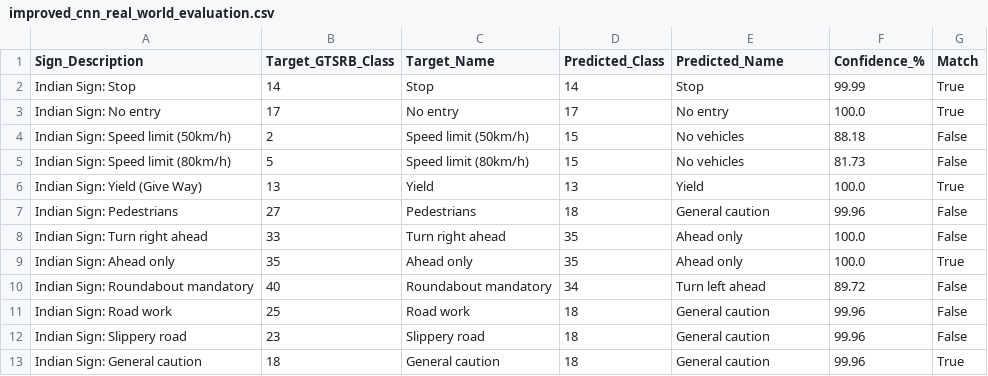
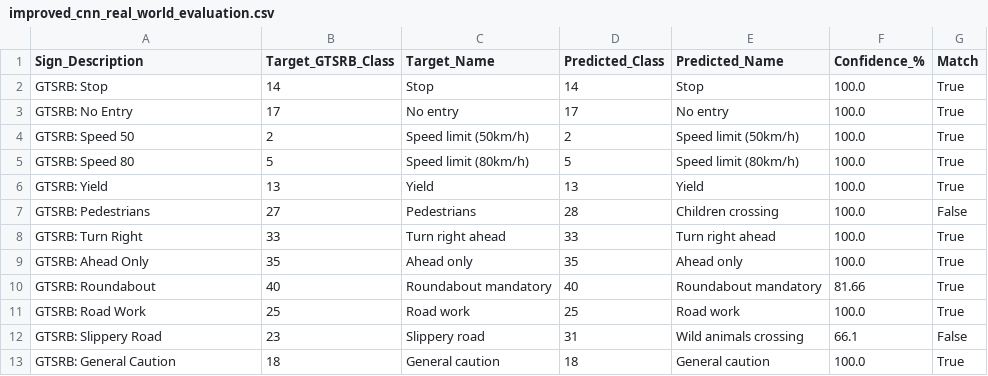
Before and after one commit to rajukumar-tech/RoadSense-Robust-Traffic-Sign-Recognition, a CSV file: results/improved_cnn_real_world_evaluation.csv, drawn as a sheet.

```diff
--- a/results/improved_cnn_real_world_evaluation.csv
+++ b/results/improved_cnn_real_world_evaluation.csv
@@ -1,13 +1,13 @@
 Sign_Description,Target_GTSRB_Class,Target_Name,Predicted_Class,Predicted_Name,Confidence_%,Match
-Indian Sign: Stop,14,Stop,14,Stop,99.99,True
-Indian Sign: No entry,17,No entry,17,No entry,100.0,True
-Indian Sign: Speed limit (50km/h),2,Speed limit (50km/h),15,No vehicles,88.18,False
-Indian Sign: Speed limit (80km/h),5,Speed limit (80km/h),15,No vehicles,81.73,False
-Indian Sign: Yield (Give Way),13,Yield,13,Yield,100.0,True
-Indian Sign: Pedestrians,27,Pedestrians,18,General caution,99.96,False
-Indian Sign: Turn right ahead,33,Turn right ahead,35,Ahead only,100.0,False
-Indian Sign: Ahead only,35,Ahead only,35,Ahead only,100.0,True
-Indian Sign: Roundabout mandatory,40,Roundabout mandatory,34,Turn left ahead,89.72,False
-Indian Sign: Road work,25,Road work,18,General caution,99.96,False
-Indian Sign: Slippery road,23,Slippery road,18,General caution,99.96,False
-Indian Sign: General caution,18,General caution,18,General caution,99.96,True
+GTSRB: Stop,14,Stop,14,Stop,100.0,True
+GTSRB: No Entry,17,No entry,17,No entry,100.0,True
+GTSRB: Speed 50,2,Speed limit (50km/h),2,Speed limit (50km/h),100.0,True
+GTSRB: Speed 80,5,Speed limit (80km/h),5,Speed limit (80km/h),100.0,True
+GTSRB: Yield,13,Yield,13,Yield,100.0,True
+GTSRB: Pedestrians,27,Pedestrians,28,Children crossing,100.0,False
+GTSRB: Turn Right,33,Turn right ahead,33,Turn right ahead,100.0,True
+GTSRB: Ahead Only,35,Ahead only,35,Ahead only,100.0,True
+GTSRB: Roundabout,40,Roundabout mandatory,40,Roundabout mandatory,81.66,True
+GTSRB: Road Work,25,Road work,25,Road work,100.0,True
+GTSRB: Slippery Road,23,Slippery road,31,Wild animals crossing,66.1,False
+GTSRB: General Caution,18,General caution,18,General caution,100.0,True
```
Also changed, not shown: results/baseline_cnn_real_world_evaluation.csv, results/mobilenet_v2_real_world_evaluation.csv, 33 other files.
